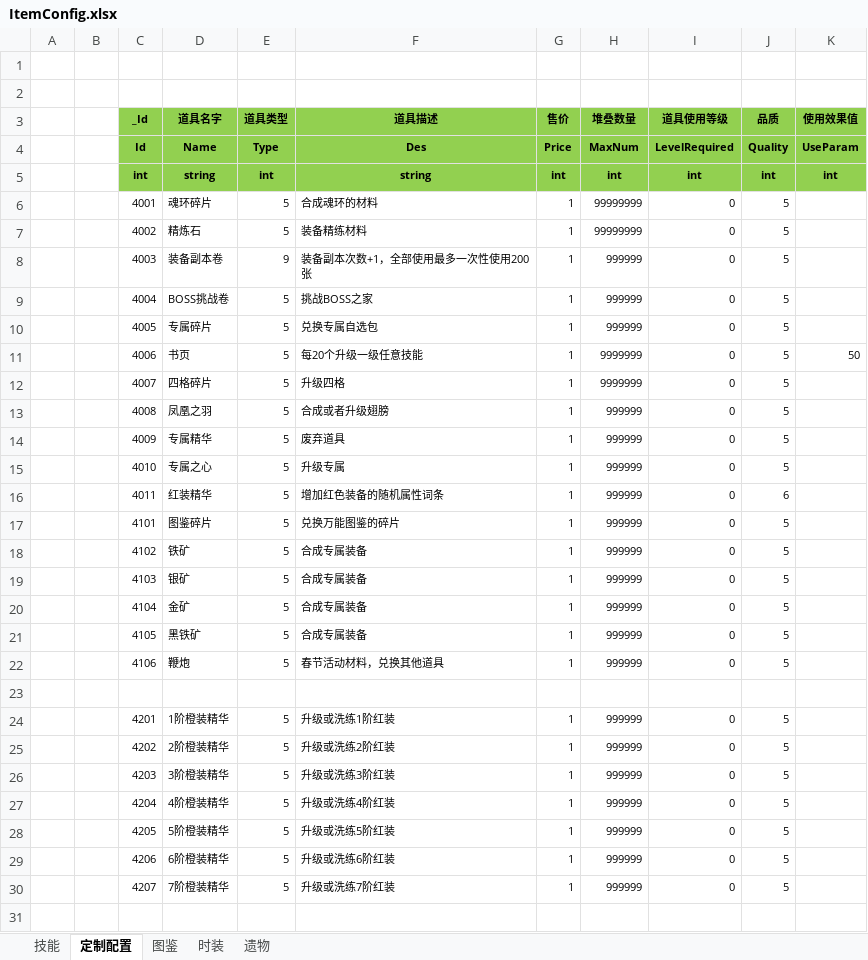
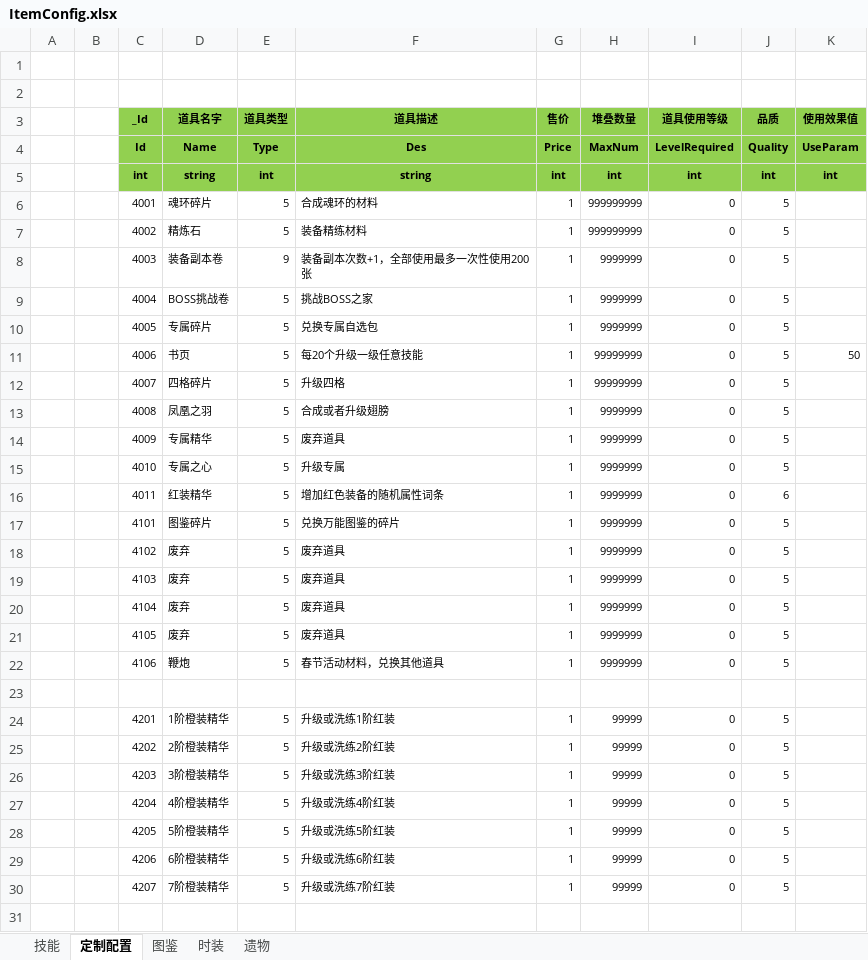
Before and after one commit to wokanjianyang/WrittenLegend, an Excel workbook: Excel/ItemConfig.xlsx, sheet 定制配置, drawn as a sheet; only a part is shown; values as stored, in another font and other column widths than the file's, no borders; the diff covers the shown part only; the diff names each change by its address in the sheet, - before the commit and + after, or states it on an @@ line.

```diff
--- a/Excel/ItemConfig.xlsx (sheet 定制配置)
+++ b/Excel/ItemConfig.xlsx (sheet 定制配置)
-H6:H7 (堆叠数量): 99999999
+H6:H7 (堆叠数量): 999999999
-H8:H10 (堆叠数量): 999999
+H8:H10 (堆叠数量): 9999999
-H11:H12 (堆叠数量): 9999999
+H11:H12 (堆叠数量): 99999999
-H13:H22 (堆叠数量): 999999
+H13:H22 (堆叠数量): 9999999
-D18 (道具名字): 铁矿
+D18 (道具名字): 废弃
-F18:F21 (道具描述): 合成专属装备
+F18:F21 (道具描述): 废弃道具
-D19 (道具名字): 银矿
+D19 (道具名字): 废弃
-D20 (道具名字): 金矿
+D20 (道具名字): 废弃
-D21 (道具名字): 黑铁矿
+D21 (道具名字): 废弃
-H24:H30 (堆叠数量): 999999
+H24:H30 (堆叠数量): 99999
```
Also changed, not shown: 12 edited cells elsewhere in this sheet, sheet 技能, Excel/CodeConfig.xlsx, 32 other files.
